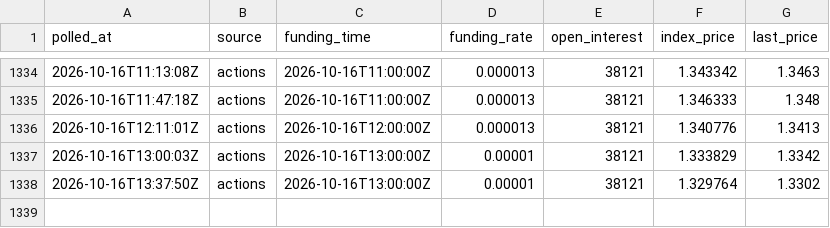
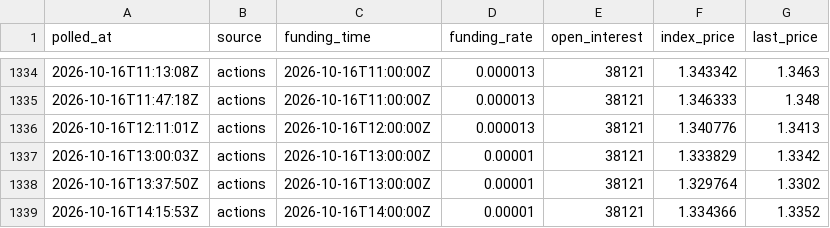
Before and after one commit to acehub123/xrp-funding-logger, a CSV file: xrp_perp_funding_published.csv, drawn as a sheet; only a part is shown, gaps mark what is left out.

Commit message:
funding poll 2026-10-16T14:15:53Z

```diff
--- a/xrp_perp_funding_published.csv
+++ b/xrp_perp_funding_published.csv
@@ -1338 +1338,2 @@ polled_at,source,funding_time,funding_rate,open_interest,index_price,last_price
 2026-10-16T13:37:50Z,actions,2026-10-16T13:00:00Z,0.00001,38121,1.329764,1.3302
+2026-10-16T14:15:53Z,actions,2026-10-16T14:00:00Z,0.00001,38121,1.334366,1.3352
```
